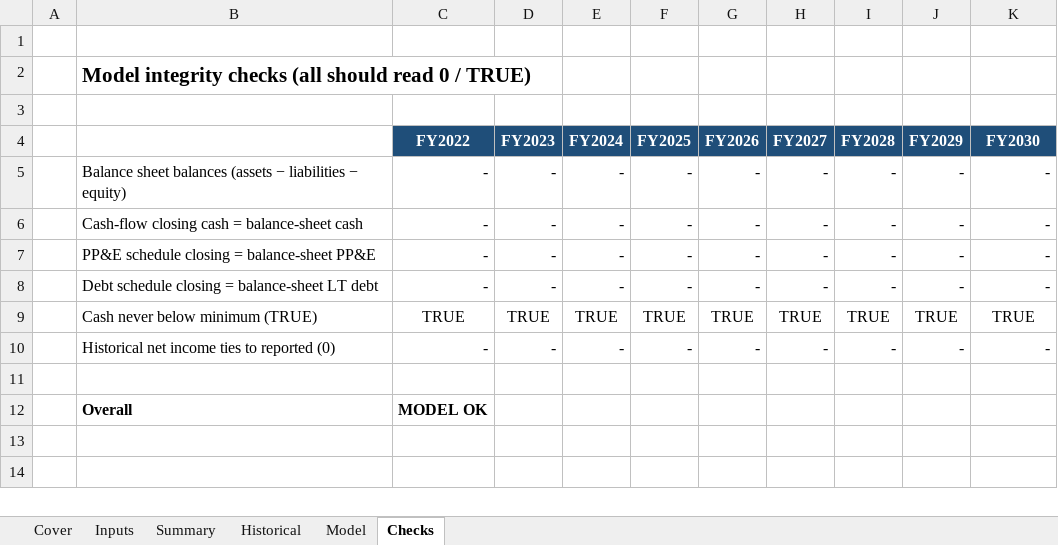
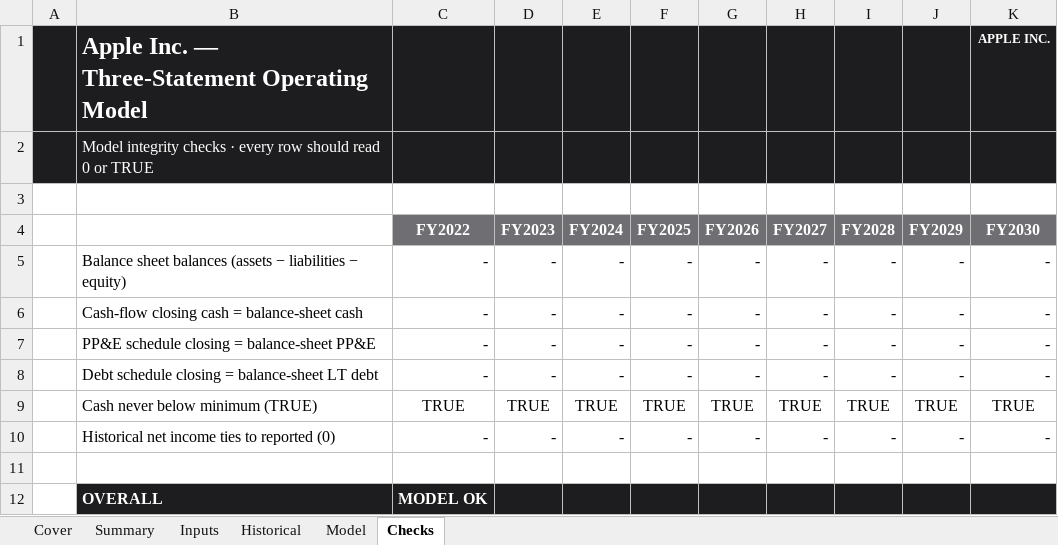
Before and after one commit to jainammehta1215/ib-portfolio, an Excel workbook: 01-apple-three-statement-model/Apple_3S_Model.xlsx, sheet Checks, drawn as a sheet; values as stored, in another font and other column widths than the file's, no borders; the diff names each change by its address in the sheet, - before the commit and + after, or states it on an @@ line.

Commit message:
Design kit (brand themes, cover, print setup); Project 1 rebuilt on it; Project 2: Apple DCF with bottom-up WACC, two terminal methods, closed-form sensitivities

```diff
--- a/01-apple-three-statement-model/Apple_3S_Model.xlsx (sheet Checks)
+++ b/01-apple-three-statement-model/Apple_3S_Model.xlsx (sheet Checks)
@@ sheet tab order changed: Cover | Summary | Inputs | Historical | Model | Checks @@
-A1:K2 fill: none
+A1:K2 fill: #1D1D1F
-row 1: (empty)
+row 1:  | Apple Inc. — Three-Statement Operating Model |  |  |  |  |  |  |  |  | APPLE INC.
-B2: …integrity checks (all should read 0 / TRUE)
+B2: …integrity checks · every row should read 0 or TRUE
@@ B2 text colour: black → #FFFFFF, bold: on → off, text size: smaller @@
-C4:K4 fill: #1F4E79
+C4:K4 fill: #6E6E73
-B12: Overall
+B12: OVERALL
-B12:K12 fill: none
+B12:K12 fill: #1D1D1F
-B12:C12 text colour: black
+B12:C12 text colour: #FFFFFF
```
Also changed, not shown: sheet Cover, sheet Summary, sheet Historical, sheet Inputs, sheet Model, 11 other files.
